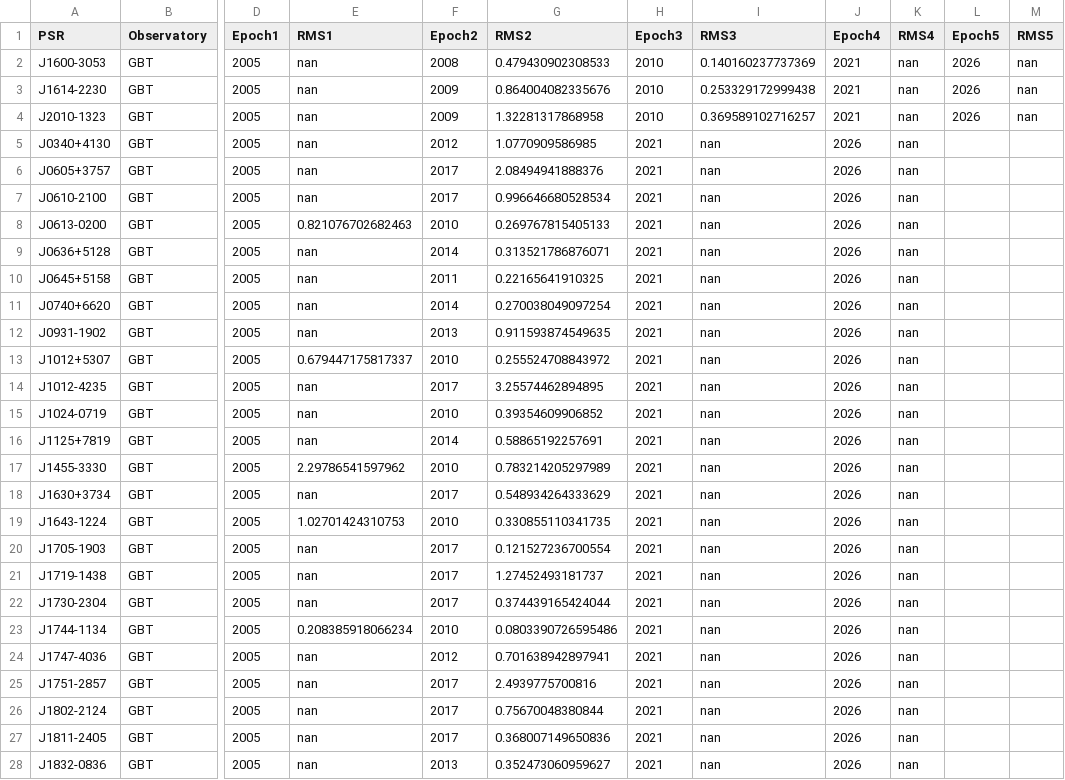
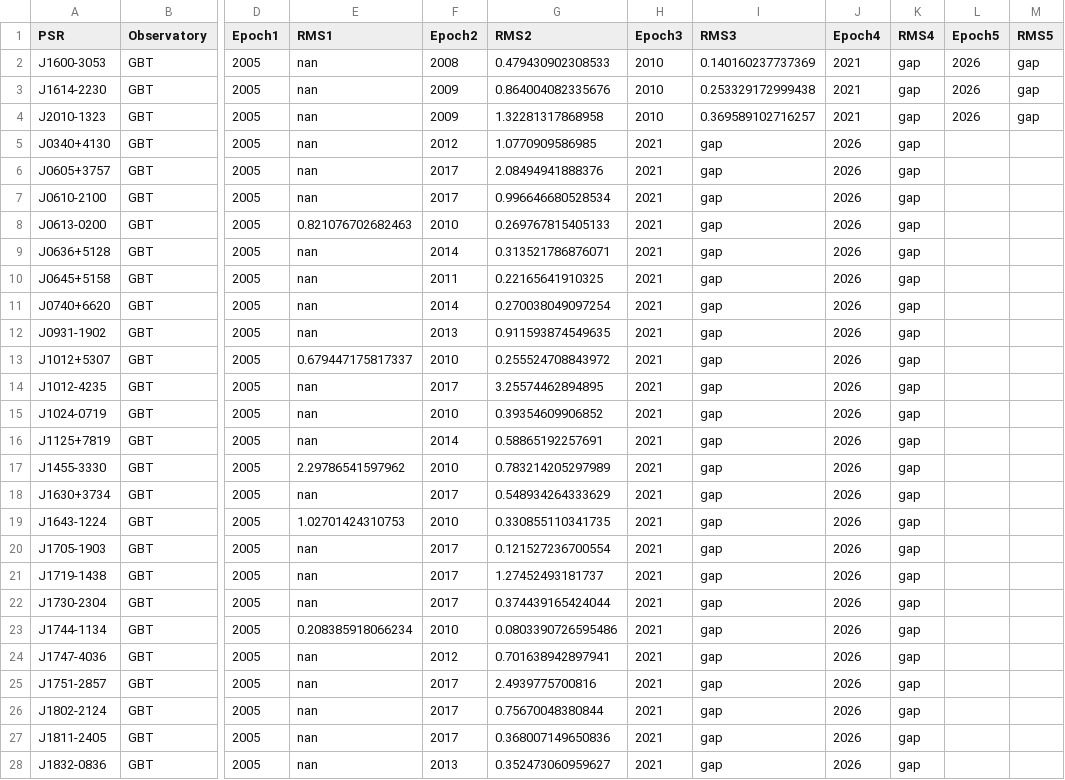
Before and after one commit to nanograv/pta_simulations, a CSV file: data/pfc2019/RMSonlyvsTime2018-GBTAO-BurningDumpsterNoOpenSkiesLoseGBT-SimulationIVe.csv, drawn as a sheet; only a part is shown, gaps mark what is left out; the diff covers the shown part only; the diff names each change by its address in the sheet, - before the commit and + after, or states it on an @@ line.

```diff
--- a/data/pfc2019/RMSonlyvsTime2018-GBTAO-BurningDumpsterNoOpenSkiesLoseGBT-SimulationIVe.csv
+++ b/data/pfc2019/RMSonlyvsTime2018-GBTAO-BurningDumpsterNoOpenSkiesLoseGBT-SimulationIVe.csv
-K2:K28 (RMS4): nan
+K2:K28 (RMS4): gap
-M2:M4 (RMS5): nan
+M2:M4 (RMS5): gap
-I5:I28 (RMS3): nan
+I5:I28 (RMS3): gap
```
Also changed, not shown: 2 removed rows and 22 edited cells elsewhere in this file, data/pfc2019/RMSonlyvsTime2018-GBTAO-BurningDumpsterNoOpenSkiesLoseAO-SimulationIVd.csv, 3 other files.
